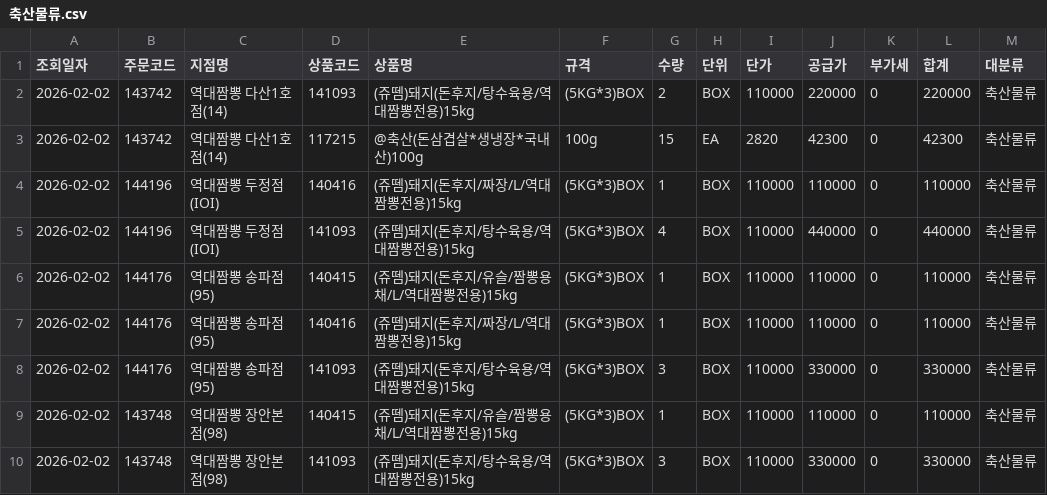
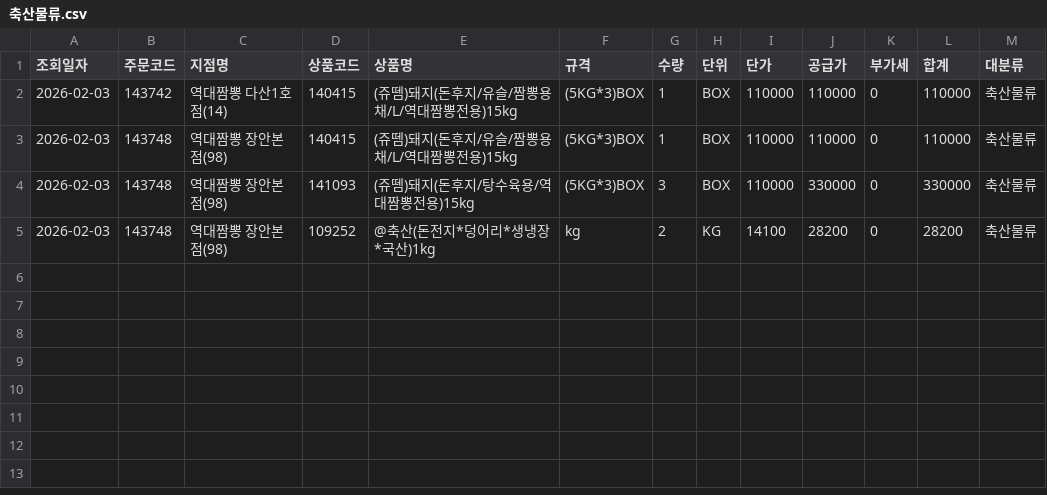
Before and after one commit to dampd21/Sajodaerim, a CSV file: output/by_category/축산물류.csv, drawn as a sheet.

```diff
--- a/output/by_category/축산물류.csv
+++ b/output/by_category/축산물류.csv
@@ -1,10 +1,5 @@
 조회일자,주문코드,지점명,상품코드,상품명,규격,수량,단위,단가,공급가,부가세,합계,대분류
-2026-02-02,143742,역대짬뽕 다산1호점(14),141093,(쥬뗌)돼지(돈후지/탕수육용/역대짬뽕전용)15kg,(5KG*3)BOX,2,BOX,110000,220000,0,220000,축산물류
-2026-02-02,143742,역대짬뽕 다산1호점(14),117215,@축산(돈삼겹살*생냉장*국내산)100g,100g,15,EA,2820,42300,0,42300,축산물류
-2026-02-02,144196,역대짬뽕 두정점(IOI),140416,(쥬뗌)돼지(돈후지/짜장/L/역대짬뽕전용)15kg,(5KG*3)BOX,1,BOX,110000,110000,0,110000,축산물류
-2026-02-02,144196,역대짬뽕 두정점(IOI),141093,(쥬뗌)돼지(돈후지/탕수육용/역대짬뽕전용)15kg,(5KG*3)BOX,4,BOX,110000,440000,0,440000,축산물류
-2026-02-02,144176,역대짬뽕 송파점(95),140415,(쥬뗌)돼지(돈후지/유슬/짬뽕용채/L/역대짬뽕전용)15kg,(5KG*3)BOX,1,BOX,110000,110000,0,110000,축산물류
-2026-02-02,144176,역대짬뽕 송파점(95),140416,(쥬뗌)돼지(돈후지/짜장/L/역대짬뽕전용)15kg,(5KG*3)BOX,1,BOX,110000,110000,0,110000,축산물류
-2026-02-02,144176,역대짬뽕 송파점(95),141093,(쥬뗌)돼지(돈후지/탕수육용/역대짬뽕전용)15kg,(5KG*3)BOX,3,BOX,110000,330000,0,330000,축산물류
-2026-02-02,143748,역대짬뽕 장안본점(98),140415,(쥬뗌)돼지(돈후지/유슬/짬뽕용채/L/역대짬뽕전용)15kg,(5KG*3)BOX,1,BOX,110000,110000,0,110000,축산물류
-2026-02-02,143748,역대짬뽕 장안본점(98),141093,(쥬뗌)돼지(돈후지/탕수육용/역대짬뽕전용)15kg,(5KG*3)BOX,3,BOX,110000,330000,0,330000,축산물류
+2026-02-03,143742,역대짬뽕 다산1호점(14),140415,(쥬뗌)돼지(돈후지/유슬/짬뽕용채/L/역대짬뽕전용)15kg,(5KG*3)BOX,1,BOX,110000,110000,0,110000,축산물류
+2026-02-03,143748,역대짬뽕 장안본점(98),140415,(쥬뗌)돼지(돈후지/유슬/짬뽕용채/L/역대짬뽕전용)15kg,(5KG*3)BOX,1,BOX,110000,110000,0,110000,축산물류
+2026-02-03,143748,역대짬뽕 장안본점(98),141093,(쥬뗌)돼지(돈후지/탕수육용/역대짬뽕전용)15kg,(5KG*3)BOX,3,BOX,110000,330000,0,330000,축산물류
+2026-02-03,143748,역대짬뽕 장안본점(98),109252,@축산(돈전지*덩어리*생냉장*국산)1kg,kg,2,KG,14100,28200,0,28200,축산물류
```
Also changed, not shown: output/by_category/수산물류.csv, output/by_category/용품류.csv, 9 other files.
